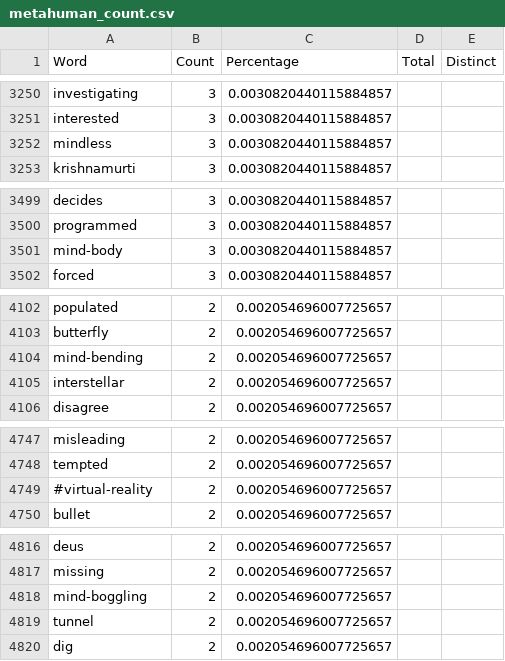
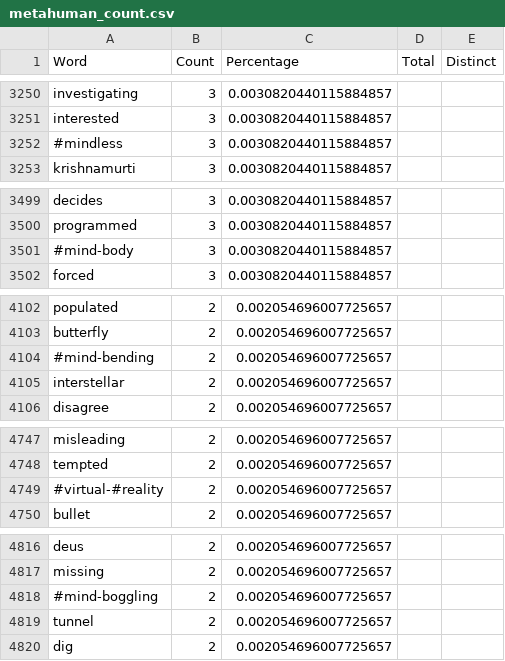
Before and after one commit to caseinpoint/twitter_bots, a CSV file: training_txt/metahuman_count.csv, drawn as a sheet; only a part is shown, gaps mark what is left out; the diff covers the shown part only.

```diff
--- a/training_txt/metahuman_count.csv
+++ b/training_txt/metahuman_count.csv
@@ -3251,3 +3251,3 @@ investigating,3,0.0030820440115884857,,
 interested,3,0.0030820440115884857,,
-mindless,3,0.0030820440115884857,,
+#mindless,3,0.0030820440115884857,,
 krishnamurti,3,0.0030820440115884857,,
@@ -3500,3 +3500,3 @@ decides,3,0.0030820440115884857,,
 programmed,3,0.0030820440115884857,,
-mind-body,3,0.0030820440115884857,,
+#mind-body,3,0.0030820440115884857,,
 forced,3,0.0030820440115884857,,
@@ -4103,3 +4103,3 @@ populated,2,0.002054696007725657,,
 butterfly,2,0.002054696007725657,,
-mind-bending,2,0.002054696007725657,,
+#mind-bending,2,0.002054696007725657,,
 interstellar,2,0.002054696007725657,,
@@ -4748,3 +4748,3 @@ misleading,2,0.002054696007725657,,
 tempted,2,0.002054696007725657,,
-#virtual-reality,2,0.002054696007725657,,
+#virtual-#reality,2,0.002054696007725657,,
 bullet,2,0.002054696007725657,,
@@ -4817,3 +4817,3 @@ deus,2,0.002054696007725657,,
 missing,2,0.002054696007725657,,
-mind-boggling,2,0.002054696007725657,,
+#mind-boggling,2,0.002054696007725657,,
 tunnel,2,0.002054696007725657,,
```
Also changed, not shown: 24 edited cells elsewhere in this file, training_txt/new_testament_count.csv, 7 other files.
